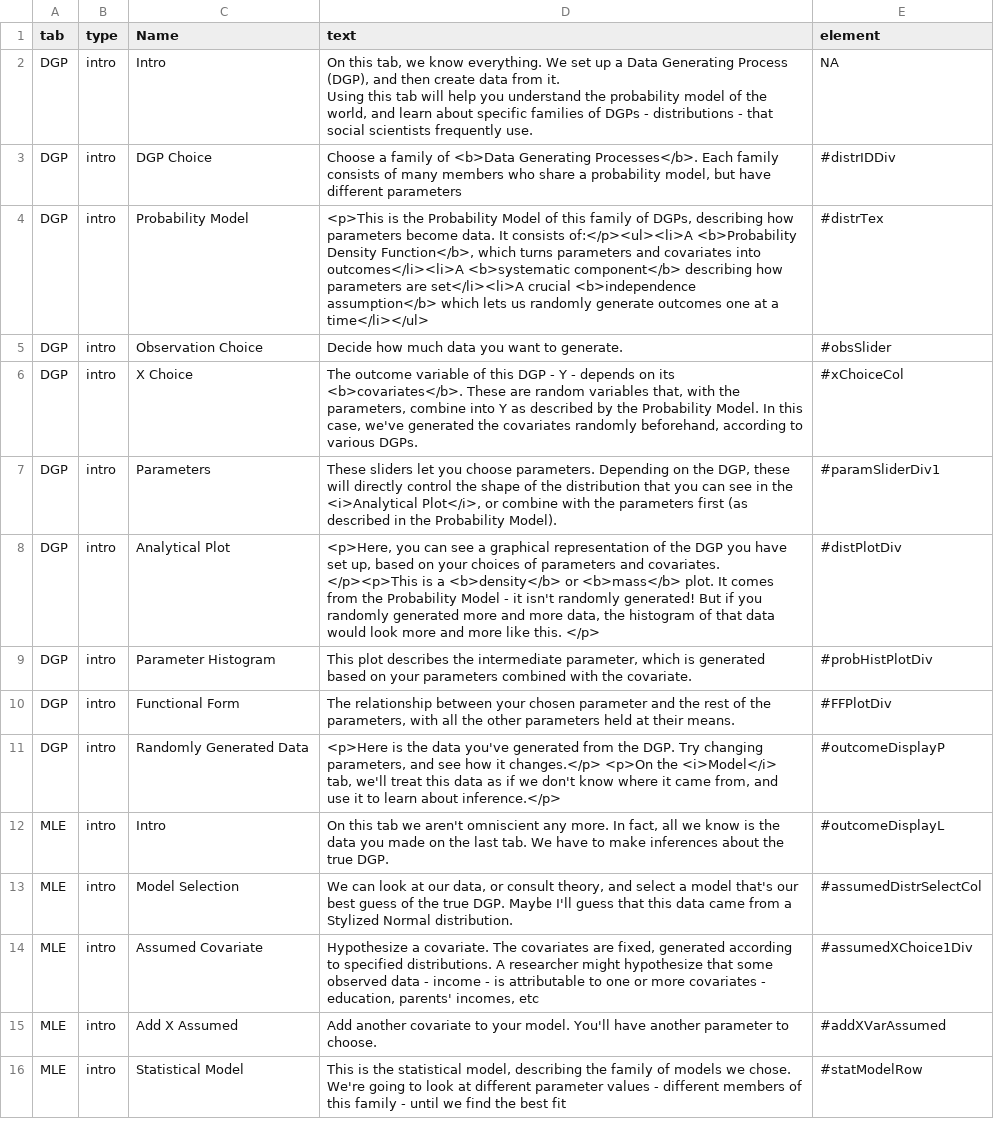
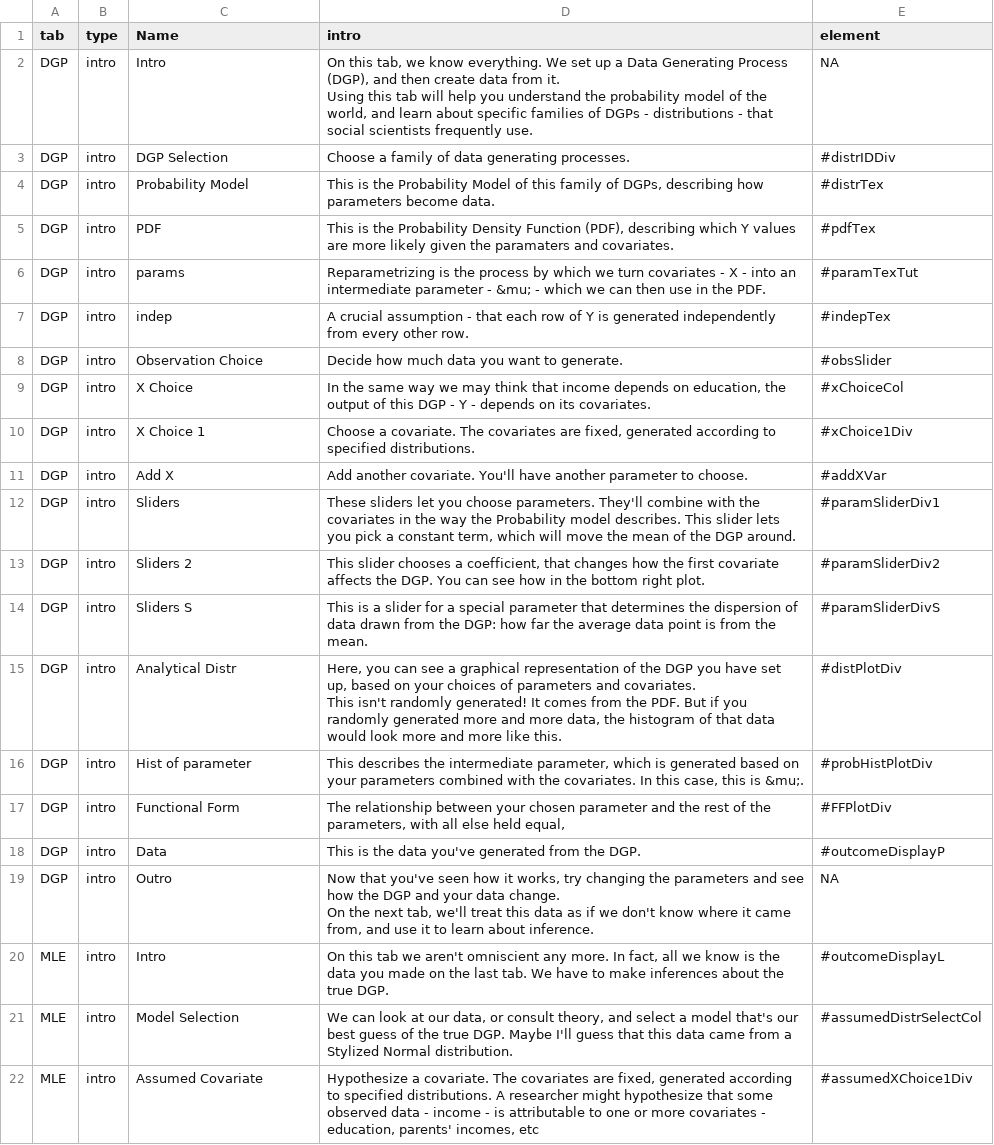
Before and after one commit to iqss-research/2k1-in-silico, a CSV file: Config/TutorialInfo.csv, drawn as a sheet; only a part is shown; the shorter side is filled out with more unchanged rows.

```diff
--- a/Config/TutorialInfo.csv
+++ b/Config/TutorialInfo.csv
@@ -1,13 +1,23 @@
-tab,type,Name,text,element
+tab,type,Name,intro,element
 DGP,intro,Intro,"On this tab, we know everything. We set up a Data Generating Process (DGP), and then create data from it.
 Using this tab will help you understand the probability model of the world, and learn about specific families of DGPs - distributions - that social scientists frequently use.",NA
-DGP,intro,DGP Choice,"Choose a family of <b>Data Generating Processes</b>. Each family consists of many members who share a probability model, but have different parameters",#distrIDDiv
-DGP,intro,Probability Model,"<p>This is the Probability Model of this family of DGPs, describing how parameters become data. It consists of:</p><ul><li>A <b>Probability Density Function</b>, which turns parameters and covariates into outcomes</li><li>A <b>systematic component</b> describing how parameters are set</li><li>A crucial <b>independence assumption</b> which lets us randomly generate outcomes one at a time</li></ul>",#distrTex
+DGP,intro,DGP Selection,Choose a family of data generating processes.,#distrIDDiv
+DGP,intro,Probability Model,"This is the Probability Model of this family of DGPs, describing how parameters become data. ",#distrTex
+DGP,intro,PDF,"This is the Probability Density Function (PDF), describing which Y values are more likely given the paramaters and covariates.",#pdfTex
+DGP,intro,params,Reparametrizing is the process by which we turn covariates - X - into an intermediate parameter - &mu; - which we can then use in the PDF.,#paramTexTut
+DGP,intro,indep,A crucial assumption - that each row of Y is generated independently from every other row.,#indepTex
 DGP,intro,Observation Choice,Decide how much data you want to generate.,#obsSlider
-DGP,intro,X Choice,"The outcome variable of this DGP - Y - depends on its <b>covariates</b>. These are random variables that, with the parameters, combine into Y as described by the Probability Model. In this case, we've generated the covariates randomly beforehand, according to various DGPs.",#xChoiceCol
-DGP,intro,Parameters,"These sliders let you choose parameters. Depending on the DGP, these will directly control the shape of the distribution that you can see in the <i>Analytical Plot</i>, or combine with the parameters first (as described in the Probability Model).",#paramSliderDiv1
-DGP,intro,Analytical Plot,"<p>Here, you can see a graphical representation of the DGP you have set up, based on your choices of parameters and covariates. </p><p>This is a <b>density</b> or <b>mass</b> plot. It comes from the Probability Model - it isn't randomly generated! But if you randomly generated more and more data, the histogram of that data would look more and more like this. </p>",#distPlotDiv
-DGP,intro,Parameter Histogram,"This plot describes the intermediate parameter, which is generated based on your parameters combined with the covariate.",#probHistPlotDiv
-DGP,intro,Functional Form,"The relationship between your chosen parameter and the rest of the parameters, with all the other parameters held at their means.",#FFPlotDiv
-DGP,intro,Randomly Generated Data,"<p>Here is the data you've generated from the DGP. Try changing parameters, and see how it changes.</p> <p>On the <i>Model</i> tab, we'll treat this data as if we don't know where it came from, and use it to learn about inference.</p>",#outcomeDisplayP
+DGP,intro,X Choice,"In the same way we may think that income depends on education, the output of this DGP - Y - depends on its covariates.",#xChoiceCol
+DGP,intro,X Choice 1,"Choose a covariate. The covariates are fixed, generated according to specified distributions.",#xChoice1Div
+DGP,intro,Add X,Add another covariate. You'll have another parameter to choose.,#addXVar
+DGP,intro,Sliders,"These sliders let you choose parameters. They'll combine with the covariates in the way the Probability model describes. This slider lets you pick a constant term, which will move the mean of the DGP around.",#paramSliderDiv1
+DGP,intro,Sliders 2,"This slider chooses a coefficient, that changes how the first covariate affects the DGP. You can see how in the bottom right plot. ",#paramSliderDiv2
+DGP,intro,Sliders S,This is a slider for a special parameter that determines the dispersion of data drawn from the DGP: how far the average data point is from the mean.,#paramSliderDivS
+DGP,intro,Analytical Distr,"Here, you can see a graphical representation of the DGP you have set up, based on your choices of parameters and covariates.
+This isn't randomly generated! It comes from the PDF. But if you randomly generated more and more data, the histogram of that data would look more and more like this. ",#distPlotDiv
+DGP,intro,Hist of parameter,"This describes the intermediate parameter, which is generated based on your parameters combined with the covariates. In this case, this is &mu;.",#probHistPlotDiv
+DGP,intro,Functional Form,"The relationship between your chosen parameter and the rest of the parameters, with all else held equal,",#FFPlotDiv
+DGP,intro,Data ,This is the data you've generated from the DGP.,#outcomeDisplayP
+DGP,intro,Outro,"Now that you've seen how it works, try changing the parameters and see how the DGP and your data change.
+On the next tab, we'll treat this data as if we don't know where it came from, and use it to learn about inference.",NA
 MLE,intro,Intro,"On this tab we aren't omniscient any more. In fact, all we know is the data you made on the last tab. We have to make inferences about the true DGP.",#outcomeDisplayL
```
Also changed, not shown: 3 other files.
